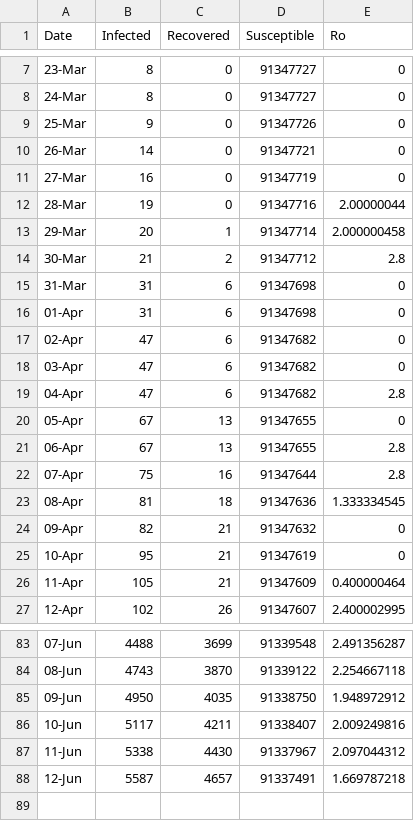
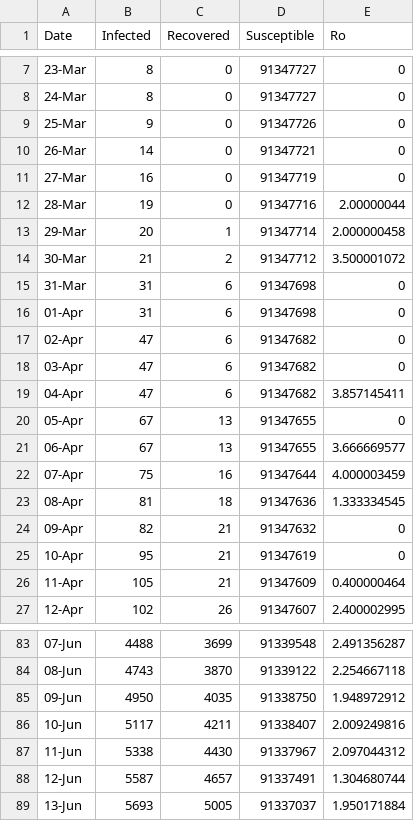
Before and after one commit to Xx-Ashutosh-xX/SIR-Model, a CSV file: Data.csv, drawn as a sheet; only a part is shown, gaps mark what is left out; the diff covers the shown part only.

```diff
--- a/Data.csv
+++ b/Data.csv
@@ -13,3 +13,3 @@ Date,Infected,Recovered,Susceptible,Ro
 29-Mar,20,1,91347714,2.000000458
-30-Mar,21,2,91347712,2.8
+30-Mar,21,2,91347712,3.500001072
 31-Mar,31,6,91347698,0
@@ -18,6 +18,6 @@ Date,Infected,Recovered,Susceptible,Ro
 03-Apr,47,6,91347682,0
-04-Apr,47,6,91347682,2.8
+04-Apr,47,6,91347682,3.857145411
 05-Apr,67,13,91347655,0
-06-Apr,67,13,91347655,2.8
-07-Apr,75,16,91347644,2.8
+06-Apr,67,13,91347655,3.666669577
+07-Apr,75,16,91347644,4.000003459
 08-Apr,81,18,91347636,1.333334545
@@ -87,2 +87,3 @@ Date,Infected,Recovered,Susceptible,Ro
 11-Jun,5338,4430,91337967,2.097044312
-12-Jun,5587,4657,91337491,1.669787218
+12-Jun,5587,4657,91337491,1.304680744
+13-Jun,5693,5005,91337037,1.950171884
```
Also changed, not shown: 18 edited cells elsewhere in this file, 4 other files.
